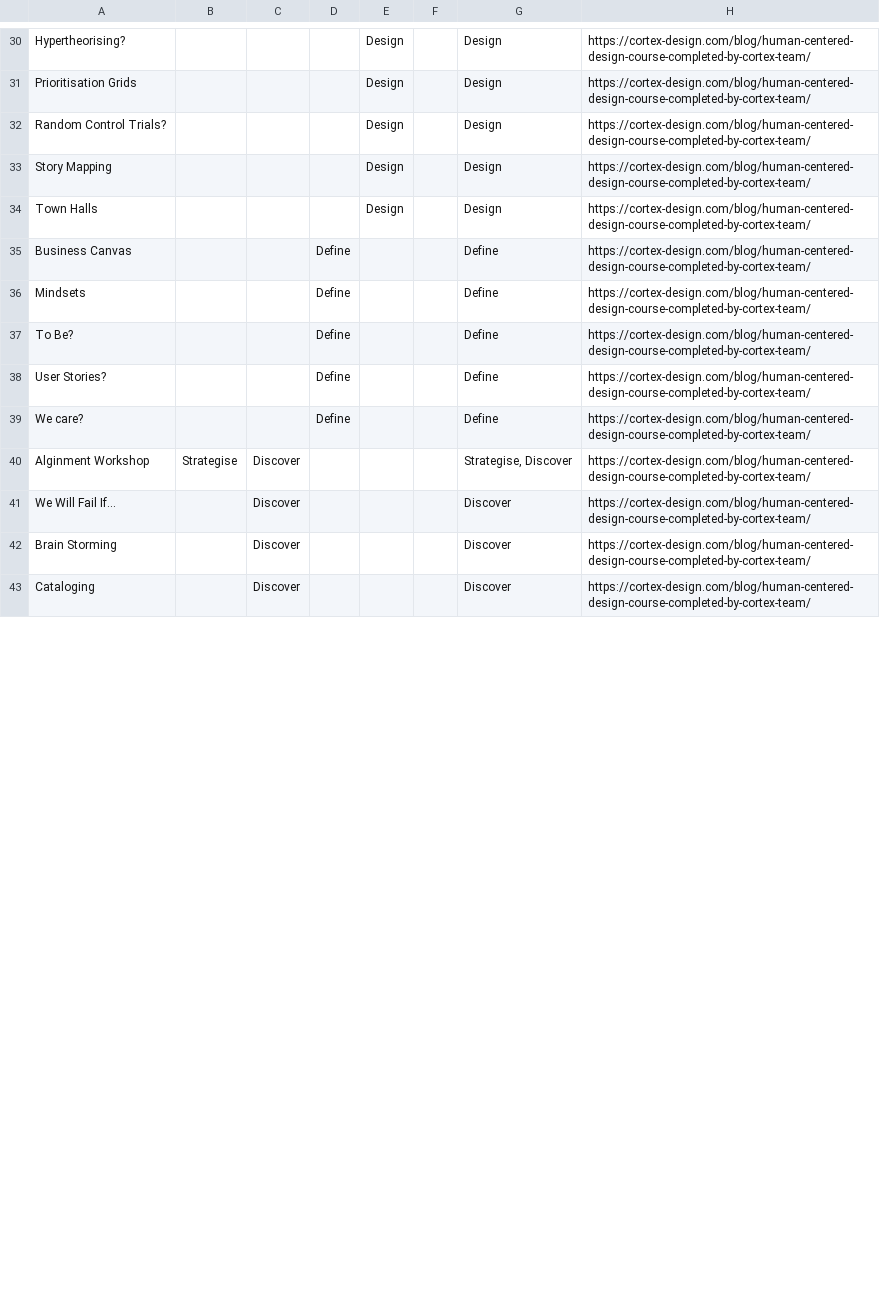
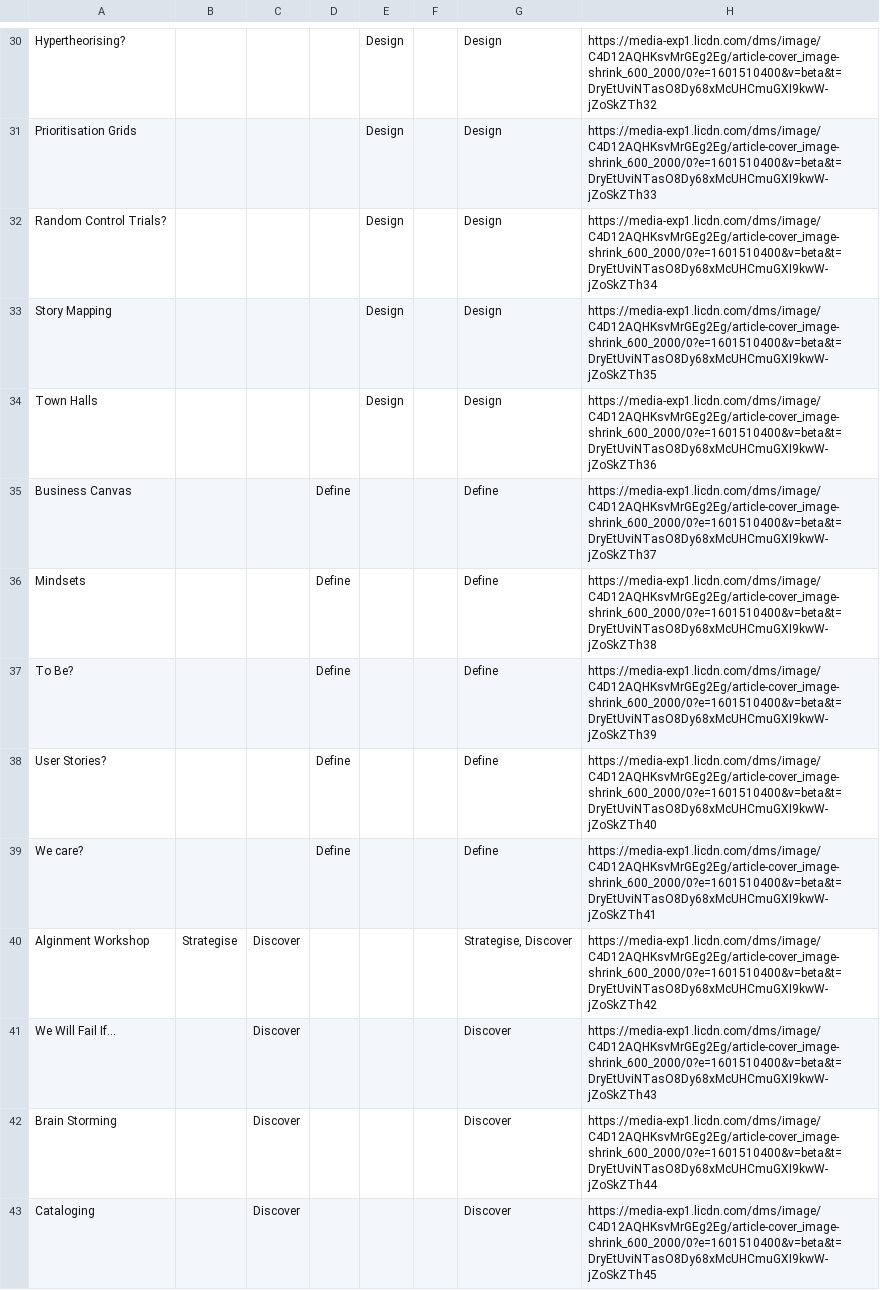
Before and after one commit to jonathonkearney/dotPlot, a CSV file: SDTools.csv, drawn as a sheet; only a part is shown, gaps mark what is left out; the diff covers the shown part only; the diff names each change by its address in the sheet, - before the commit and + after, or states it on an @@ line.

```diff
--- a/SDTools.csv
+++ b/SDTools.csv
-H30: https://cortex-design.com/blog/human-centered-design-course-completed-by-cortex-team/
+H30: https://media-exp1.licdn.com/dms/image/C4D12AQHKsvMrGEg2Eg/article-cover_image-shrink_600_2000/0?e=1601510400&v=beta&t=DryEtUviNTasO8Dy68xMcUHCmuGXI9kwW-jZoSkZTh32
-H31: https://cortex-design.com/blog/human-centered-design-course-completed-by-cortex-team/
+H31: https://media-exp1.licdn.com/dms/image/C4D12AQHKsvMrGEg2Eg/article-cover_image-shrink_600_2000/0?e=1601510400&v=beta&t=DryEtUviNTasO8Dy68xMcUHCmuGXI9kwW-jZoSkZTh33
-H32: https://cortex-design.com/blog/human-centered-design-course-completed-by-cortex-team/
+H32: https://media-exp1.licdn.com/dms/image/C4D12AQHKsvMrGEg2Eg/article-cover_image-shrink_600_2000/0?e=1601510400&v=beta&t=DryEtUviNTasO8Dy68xMcUHCmuGXI9kwW-jZoSkZTh34
-H33: https://cortex-design.com/blog/human-centered-design-course-completed-by-cortex-team/
+H33: https://media-exp1.licdn.com/dms/image/C4D12AQHKsvMrGEg2Eg/article-cover_image-shrink_600_2000/0?e=1601510400&v=beta&t=DryEtUviNTasO8Dy68xMcUHCmuGXI9kwW-jZoSkZTh35
-H34: https://cortex-design.com/blog/human-centered-design-course-completed-by-cortex-team/
+H34: https://media-exp1.licdn.com/dms/image/C4D12AQHKsvMrGEg2Eg/article-cover_image-shrink_600_2000/0?e=1601510400&v=beta&t=DryEtUviNTasO8Dy68xMcUHCmuGXI9kwW-jZoSkZTh36
-H35: https://cortex-design.com/blog/human-centered-design-course-completed-by-cortex-team/
+H35: https://media-exp1.licdn.com/dms/image/C4D12AQHKsvMrGEg2Eg/article-cover_image-shrink_600_2000/0?e=1601510400&v=beta&t=DryEtUviNTasO8Dy68xMcUHCmuGXI9kwW-jZoSkZTh37
-H36: https://cortex-design.com/blog/human-centered-design-course-completed-by-cortex-team/
+H36: https://media-exp1.licdn.com/dms/image/C4D12AQHKsvMrGEg2Eg/article-cover_image-shrink_600_2000/0?e=1601510400&v=beta&t=DryEtUviNTasO8Dy68xMcUHCmuGXI9kwW-jZoSkZTh38
-H37: https://cortex-design.com/blog/human-centered-design-course-completed-by-cortex-team/
+H37: https://media-exp1.licdn.com/dms/image/C4D12AQHKsvMrGEg2Eg/article-cover_image-shrink_600_2000/0?e=1601510400&v=beta&t=DryEtUviNTasO8Dy68xMcUHCmuGXI9kwW-jZoSkZTh39
-H38: https://cortex-design.com/blog/human-centered-design-course-completed-by-cortex-team/
+H38: https://media-exp1.licdn.com/dms/image/C4D12AQHKsvMrGEg2Eg/article-cover_image-shrink_600_2000/0?e=1601510400&v=beta&t=DryEtUviNTasO8Dy68xMcUHCmuGXI9kwW-jZoSkZTh40
-H39: https://cortex-design.com/blog/human-centered-design-course-completed-by-cortex-team/
+H39: https://media-exp1.licdn.com/dms/image/C4D12AQHKsvMrGEg2Eg/article-cover_image-shrink_600_2000/0?e=1601510400&v=beta&t=DryEtUviNTasO8Dy68xMcUHCmuGXI9kwW-jZoSkZTh41
-H40: https://cortex-design.com/blog/human-centered-design-course-completed-by-cortex-team/
+H40: https://media-exp1.licdn.com/dms/image/C4D12AQHKsvMrGEg2Eg/article-cover_image-shrink_600_2000/0?e=1601510400&v=beta&t=DryEtUviNTasO8Dy68xMcUHCmuGXI9kwW-jZoSkZTh42
-H41: https://cortex-design.com/blog/human-centered-design-course-completed-by-cortex-team/
+H41: https://media-exp1.licdn.com/dms/image/C4D12AQHKsvMrGEg2Eg/article-cover_image-shrink_600_2000/0?e=1601510400&v=beta&t=DryEtUviNTasO8Dy68xMcUHCmuGXI9kwW-jZoSkZTh43
-H42: https://cortex-design.com/blog/human-centered-design-course-completed-by-cortex-team/
+H42: https://media-exp1.licdn.com/dms/image/C4D12AQHKsvMrGEg2Eg/article-cover_image-shrink_600_2000/0?e=1601510400&v=beta&t=DryEtUviNTasO8Dy68xMcUHCmuGXI9kwW-jZoSkZTh44
-H43: https://cortex-design.com/blog/human-centered-design-course-completed-by-cortex-team/
+H43: https://media-exp1.licdn.com/dms/image/C4D12AQHKsvMrGEg2Eg/article-cover_image-shrink_600_2000/0?e=1601510400&v=beta&t=DryEtUviNTasO8Dy68xMcUHCmuGXI9kwW-jZoSkZTh45
```
Also changed, not shown: 44 edited cells elsewhere in this file.
